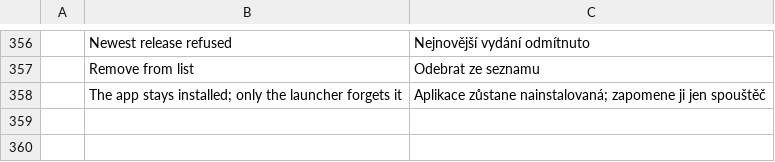
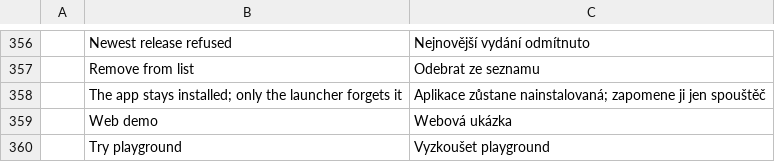
Before and after one commit to YalKouassi/craft-unofficial-launcher, a TSV file: crates/ui-egui/src/i18n/cs.tsv, drawn as a sheet; only a part is shown, gaps mark what is left out; the diff names each change by its address in the sheet, - before the commit and + after, or states it on an @@ line.

```diff
--- a/crates/ui-egui/src/i18n/cs.tsv
+++ b/crates/ui-egui/src/i18n/cs.tsv
+row 359:  | Web demo | Webová ukázka
+row 360:  | Try playground | Vyzkoušet playground
```
Also changed, not shown: crates/ui-egui/src/i18n/de.tsv, crates/ui-egui/src/i18n/hu.tsv, 16 other files.
